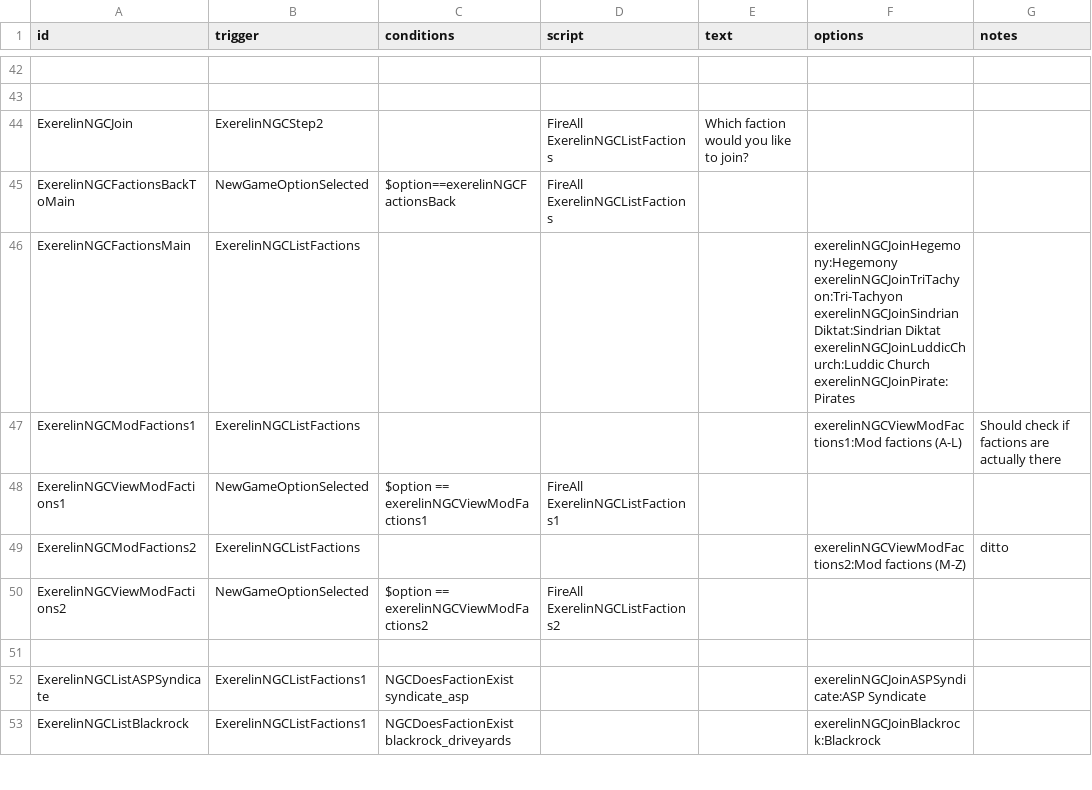
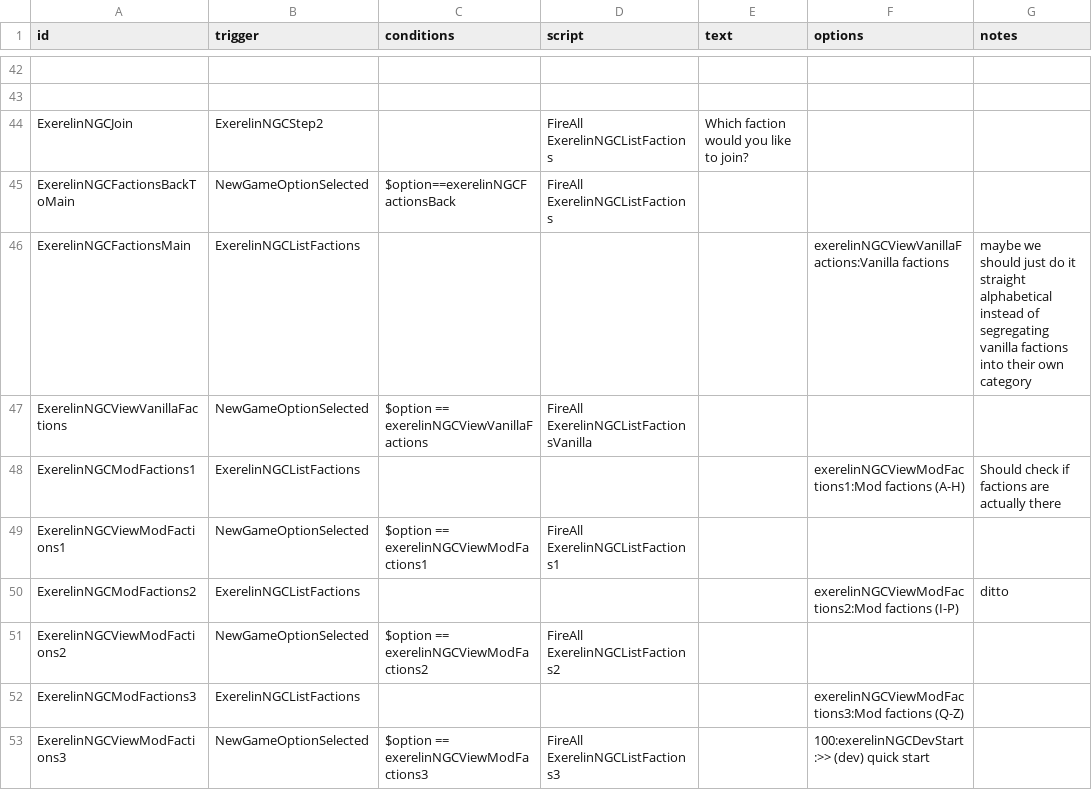
Before and after one commit to Histidine91/Nexerelin, a CSV file: data/campaign/rules.csv, drawn as a sheet; only a part is shown, gaps mark what is left out; the shorter side is filled out with more unchanged rows; the diff covers the shown part only.

```diff
--- a/data/campaign/rules.csv
+++ b/data/campaign/rules.csv
@@ -117,10 +117,9 @@ ExerelinNGCJoin,ExerelinNGCStep2,,FireAll ExerelinNGCListFactions,Which faction
 ExerelinNGCFactionsBackToMain,NewGameOptionSelected,$option==exerelinNGCFactionsBack,FireAll ExerelinNGCListFactions,,,
-ExerelinNGCFactionsMain,ExerelinNGCListFactions,,,,"exerelinNGCJoinHegemony:Hegemony
-exerelinNGCJoinTriTachyon:Tri-Tachyon
-exerelinNGCJoinSindrianDiktat:Sindrian Diktat
-exerelinNGCJoinLuddicChurch:Luddic Church
-exerelinNGCJoinPirate:Pirates",
-ExerelinNGCModFactions1,ExerelinNGCListFactions,,,,exerelinNGCViewModFactions1:Mod factions (A-L),Should check if factions are actually there
+ExerelinNGCFactionsMain,ExerelinNGCListFactions,,,,exerelinNGCViewVanillaFactions:Vanilla factions,maybe we should just do it straight alphabetical instead of segregating vanilla factions into their own category
+ExerelinNGCViewVanillaFactions,NewGameOptionSelected,$option == exerelinNGCViewVanillaFactions,FireAll ExerelinNGCListFactionsVanilla,,,
+ExerelinNGCModFactions1,ExerelinNGCListFactions,,,,exerelinNGCViewModFactions1:Mod factions (A-H),Should check if factions are actually there
 ExerelinNGCViewModFactions1,NewGameOptionSelected,$option == exerelinNGCViewModFactions1,FireAll ExerelinNGCListFactions1,,,
-ExerelinNGCModFactions2,ExerelinNGCListFactions,,,,exerelinNGCViewModFactions2:Mod factions (M-Z),ditto
+ExerelinNGCModFactions2,ExerelinNGCListFactions,,,,exerelinNGCViewModFactions2:Mod factions (I-P),ditto
 ExerelinNGCViewModFactions2,NewGameOptionSelected,$option == exerelinNGCViewModFactions2,FireAll ExerelinNGCListFactions2,,,
+ExerelinNGCModFactions3,ExerelinNGCListFactions,,,,exerelinNGCViewModFactions3:Mod factions (Q-Z),
+ExerelinNGCViewModFactions3,NewGameOptionSelected,$option == exerelinNGCViewModFactions3,FireAll ExerelinNGCListFactions3,,100:exerelinNGCDevStart:>> (dev) quick start,
```
Also changed, not shown: 24 added rows, 7 removed rows and 3 edited cells elsewhere in this file, 2 other files.
